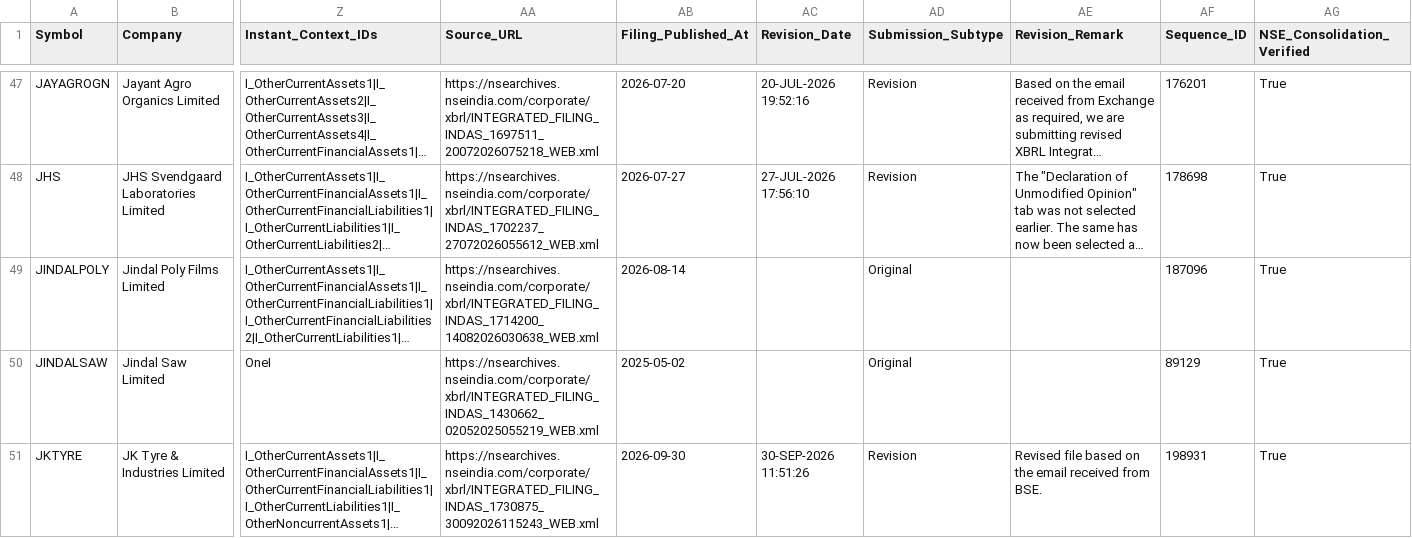
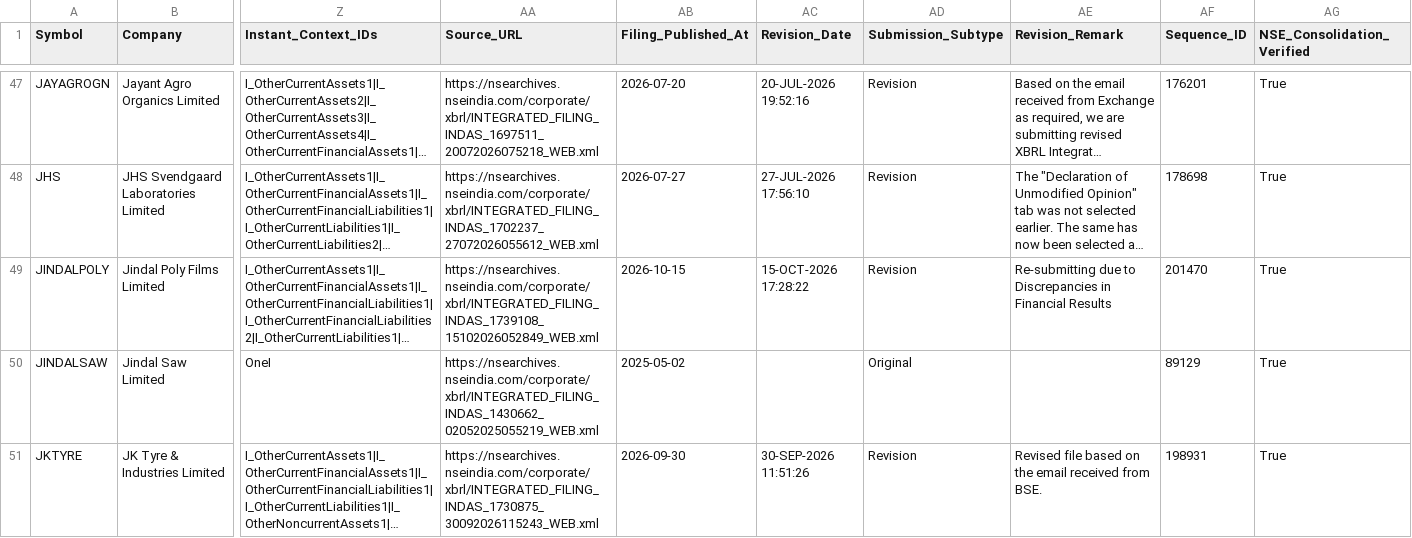
Before and after one commit to sunny1991-co/nse-fundamentals-monitor-, a CSV file: annual_historical_results.csv, drawn as a sheet; only a part is shown, gaps mark what is left out; long unchanged cells end in …; the diff covers the shown part only; the diff names each change by its address in the sheet, - before the commit and + after, or states it on an @@ line.

```diff
--- a/annual_historical_results.csv
+++ b/annual_historical_results.csv
-AA49 (Source_URL): https://nsearchives.nseindia.com/corporate/xbrl/INTEGRATED_FILING_INDAS_1714200_14082026030638_WEB.xml
+AA49 (Source_URL): https://nsearchives.nseindia.com/corporate/xbrl/INTEGRATED_FILING_INDAS_1739108_15102026052849_WEB.xml
-AB49 (Filing_Published_At): 2026-08-14
+AB49 (Filing_Published_At): 2026-10-15
-AC49 (Revision_Date): (empty)
+AC49 (Revision_Date): 15-OCT-2026 17:28:22
-AD49 (Submission_Subtype): Original
+AD49 (Submission_Subtype): Revision
-AE49 (Revision_Remark): (empty)
+AE49 (Revision_Remark): Re-submitting due to Discrepancies in Financial Results
-AF49 (Sequence_ID): 187096
+AF49 (Sequence_ID): 201470
```
Also changed, not shown: 1 added row elsewhere in this file, annual_fundamental_quality_summary.csv, annual_history_processed.csv, 6 other files.
